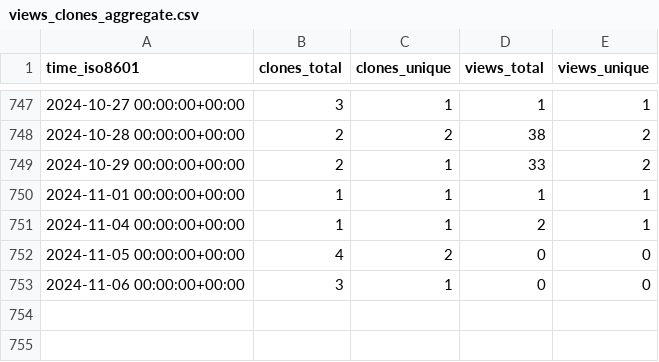
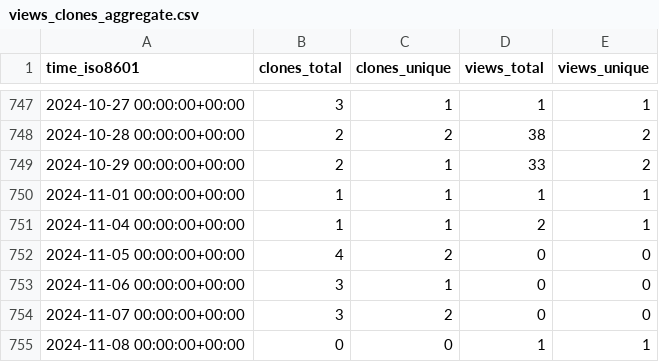
Before and after one commit to aubricot/computer_vision_with_eol_images, a CSV file: aubricot/computer_vision_with_eol_images/ghrs-data/views_clones_aggregate.csv, drawn as a sheet; only a part is shown, gaps mark what is left out; the diff names each change by its address in the sheet, - before the commit and + after, or states it on an @@ line.

```diff
--- a/aubricot/computer_vision_with_eol_images/ghrs-data/views_clones_aggregate.csv
+++ b/aubricot/computer_vision_with_eol_images/ghrs-data/views_clones_aggregate.csv
+row 754: 2024-11-07 00:00:00+00:00 | 3 | 2 | 0 | 0
+row 755: 2024-11-08 00:00:00+00:00 | 0 | 0 | 1 | 1
```
Also changed, not shown: 1 other file.
